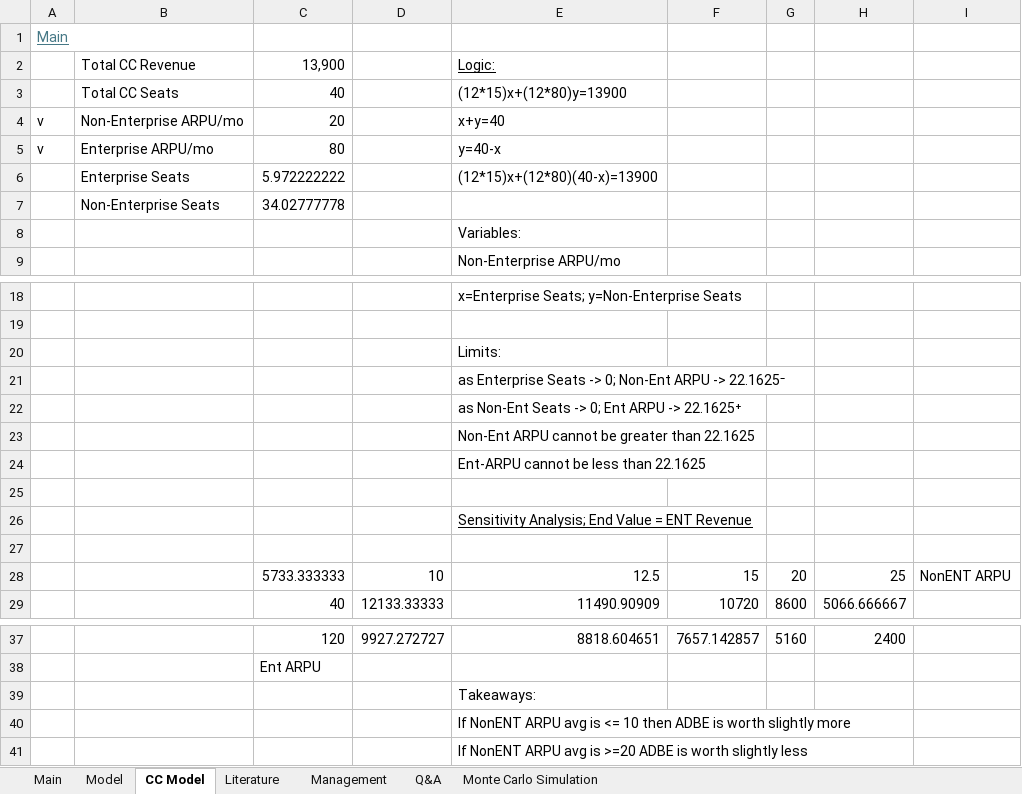
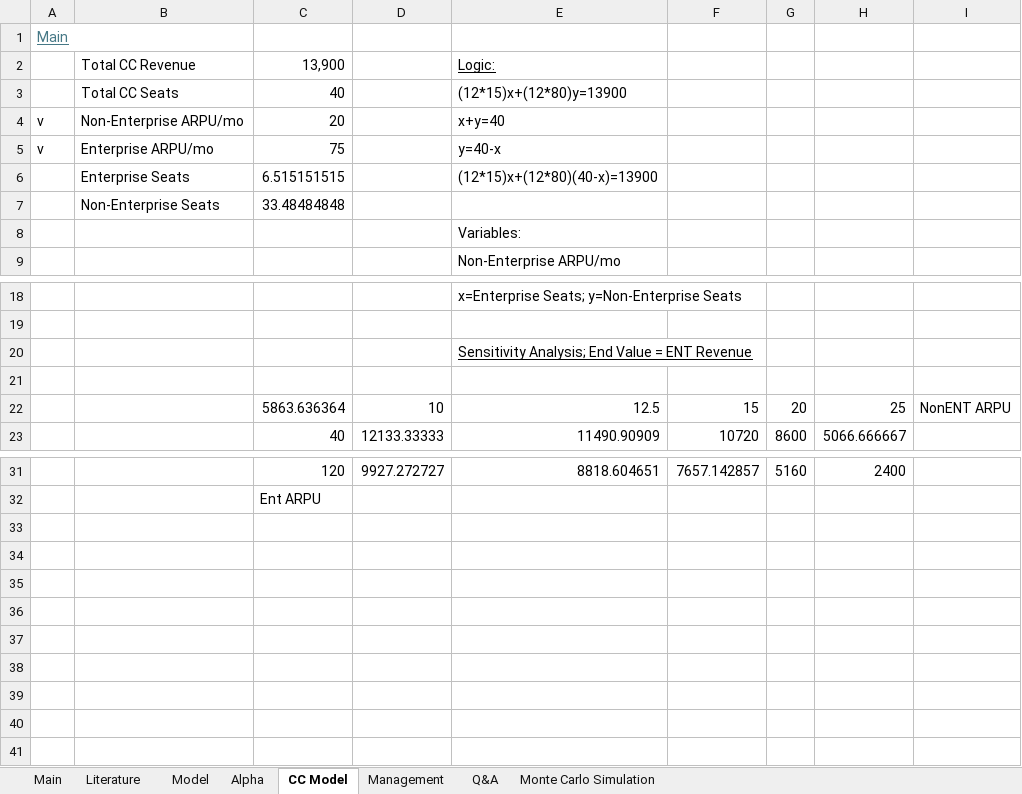
Before and after one commit to LiamRender/Portfolio-FinishedModels, an Excel workbook: ADBE.xlsx, sheet CC Model, drawn as a sheet; only a part is shown, gaps mark what is left out; values as stored, in another font and other column widths than the file's, no borders; conditional formats not drawn; removed rows and columns are numbered as before the commit, all else as after; the diff names each change by its address in the sheet, - before the commit and + after, or states it on an @@ line.

```diff
--- a/ADBE.xlsx (sheet CC Model)
+++ b/ADBE.xlsx (sheet CC Model)
+sheet tab: Alpha
@@ sheet tab order changed: Main | Literature | Model | Alpha | CC Model | Management | Q&A | Monte Carlo Simulation @@
-C5: 80
+C5: 75
-C6: 5.972222222
+C6: 6.515151515
-C7: 34.02777778
+C7: 33.48484848
-row 20:  |  |  |  | Limits:
-row 21:  |  |  |  | as Enterprise Seats -> 0; Non-Ent ARPU -> 22.1625⁻
-row 22:  |  |  |  | as Non-Ent Seats -> 0; Ent ARPU -> 22.1625⁺
-row 23:  |  |  |  | Non-Ent ARPU cannot be greater than 22.1625
-row 24:  |  |  |  | Ent-ARPU cannot be less than 22.1625
-row 25: (empty)
-C22: 5733.333333
+C22: 5863.636364
-row 39:  |  |  |  | Takeaways:
-row 40:  |  |  |  | If NonENT ARPU avg is <= 10 then ADBE is worth slightly more
-row 41:  |  |  |  | If NonENT ARPU avg is >=20 ADBE is worth slightly less
```
Also changed, not shown: sheet Monte Carlo Simulation, sheet Model, sheet Main, sheet Literature, formulas that keep their value, charts or pictures.
